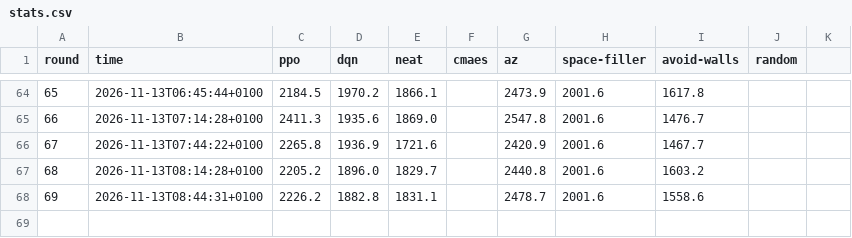
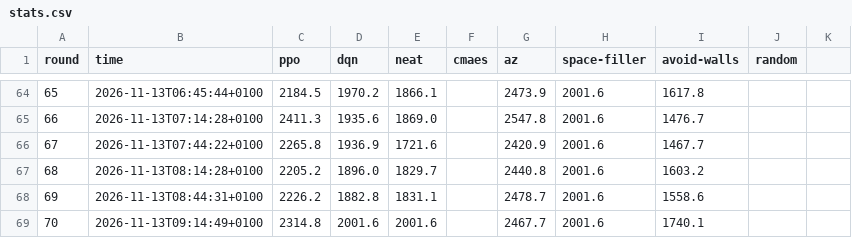
Before and after one commit to JCA374/tron-tournament, a CSV file: runs/tournament/stats.csv, drawn as a sheet; only a part is shown, gaps mark what is left out.

```diff
--- a/runs/tournament/stats.csv
+++ b/runs/tournament/stats.csv
@@ -68 +68,2 @@ round,time,ppo,dqn,neat,cmaes,az,space-filler,avoid-walls,random
 69,2026-11-13T08:44:31+0100,2226.2,1882.8,1831.1,,2478.7,2001.6,1558.6,,
+70,2026-11-13T09:14:49+0100,2314.8,2001.6,2001.6,,2467.7,2001.6,1740.1,,
```
Also changed, not shown: 13 other files.
